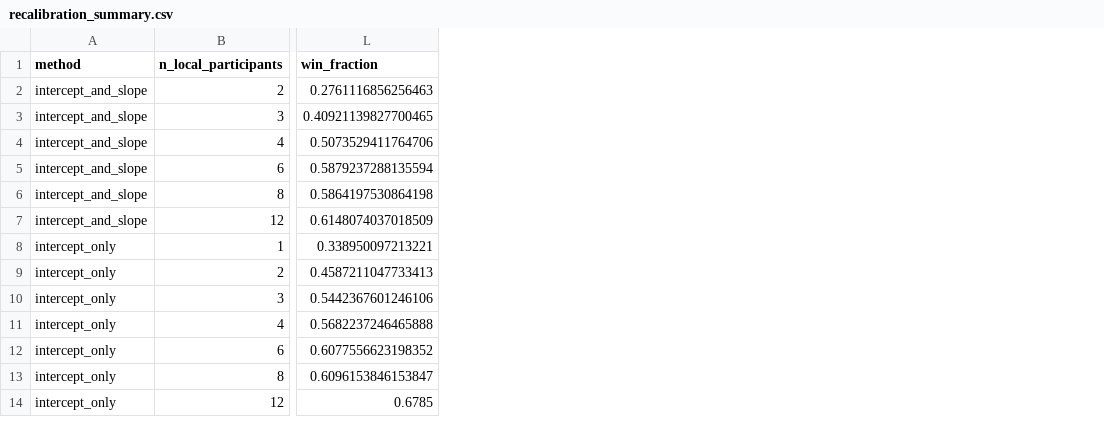
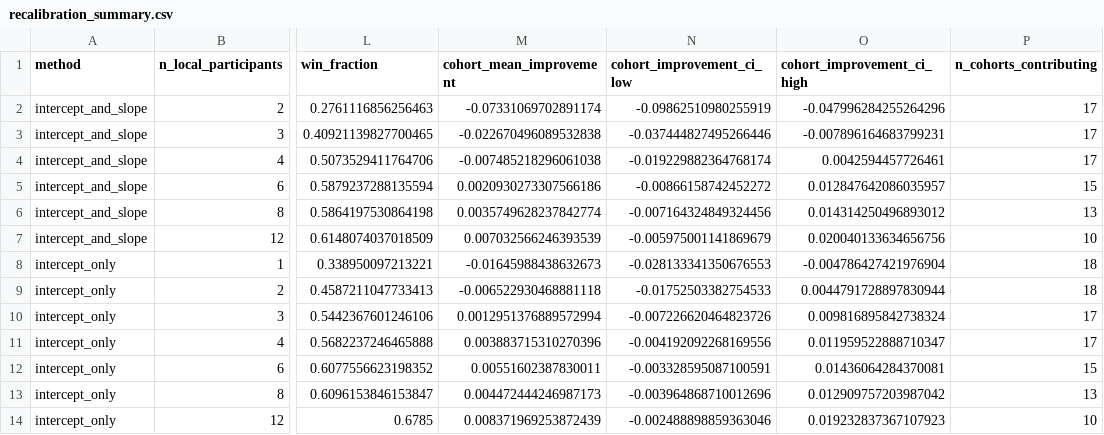
Before and after one commit to Alon-Gorenshtein/P300-speller-performance-in-amyotrophic-lateral-sclerosis-In-BigP3BCI-, a CSV file: output/expanded/recalibration_summary.csv, drawn as a sheet; only a part is shown, gaps mark what is left out; the diff names each change by its address in the sheet, - before the commit and + after, or states it on an @@ line.

Commit message:
fix: pool the recalibration improvement at the cohort level, not the draw level
The draw-level percentile interval (improvement_low/high) describes spread
across individual draws, not a confidence interval for the mean; requiring it
to clear zero silently demanded a 97.5% per-draw win rate. Add cohort-level
pooling (average within cohort, then t-based 95% CI across cohorts, matching
the unit of replication used elsewhere in this package) as the columns that
actually answer whether the mean improvement is real. Also add a
common_cohorts() restriction so the ladder is read on a fixed cohort set,
since the unrestricted ladder's cohort mix shrinks and gets easier at larger
local sizes.

```diff
--- a/output/expanded/recalibration_summary.csv
+++ b/output/expanded/recalibration_summary.csv
+column M (cohort_mean_improvement), rows 2-14: -0.07331069702891174 | -0.022670496089532838 | -0.007485218296061038 | 0.0020930273307566186 | 0.0035749628237842774 | 0.007032566246393539 | -0.01645988438632673 | -0.006522930468881118 | 0.0012951376889572994 | 0.003883715310270396 | 0.00551602387830011 | 0.004472444246987173 | 0.008371969253872439
+column N (cohort_improvement_ci_low), rows 2-14: -0.09862510980255919 | -0.037444827495266446 | -0.019229882364768174 | -0.00866158742452272 | -0.007164324849324456 | -0.005975001141869679 | -0.028133341350676553 | -0.01752503382754533 | -0.007226620464823726 | -0.004192092268169556 | -0.003328595087100591 | -0.003964868710012696 | -0.002488898859363046
+column O (cohort_improvement_ci_high), rows 2-14: -0.047996284255264296 | -0.007896164683799231 | 0.0042594457726461 | 0.012847642086035957 | 0.014314250496893012 | 0.020040133634656756 | -0.004786427421976904 | 0.0044791728897830944 | 0.009816895842738324 | 0.011959522888710347 | 0.01436064284370081 | 0.012909757203987042 | 0.019232837367107923
+column P (n_cohorts_contributing), rows 2-14: 17 | 17 | 17 | 15 | 13 | 10 | 18 | 18 | 17 | 17 | 15 | 13 | 10
```
Also changed, not shown: 4 other files.
